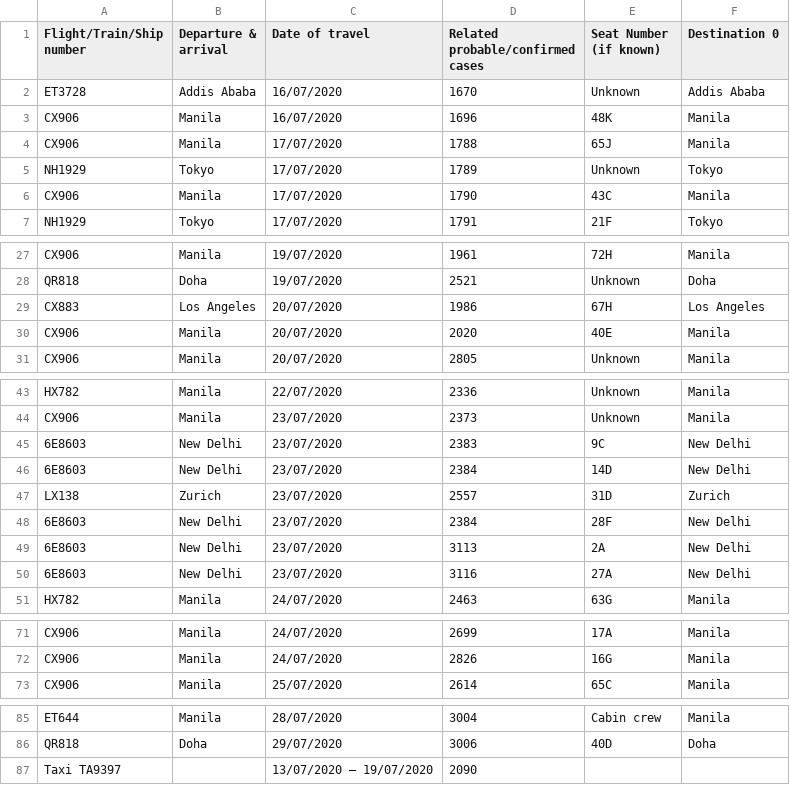
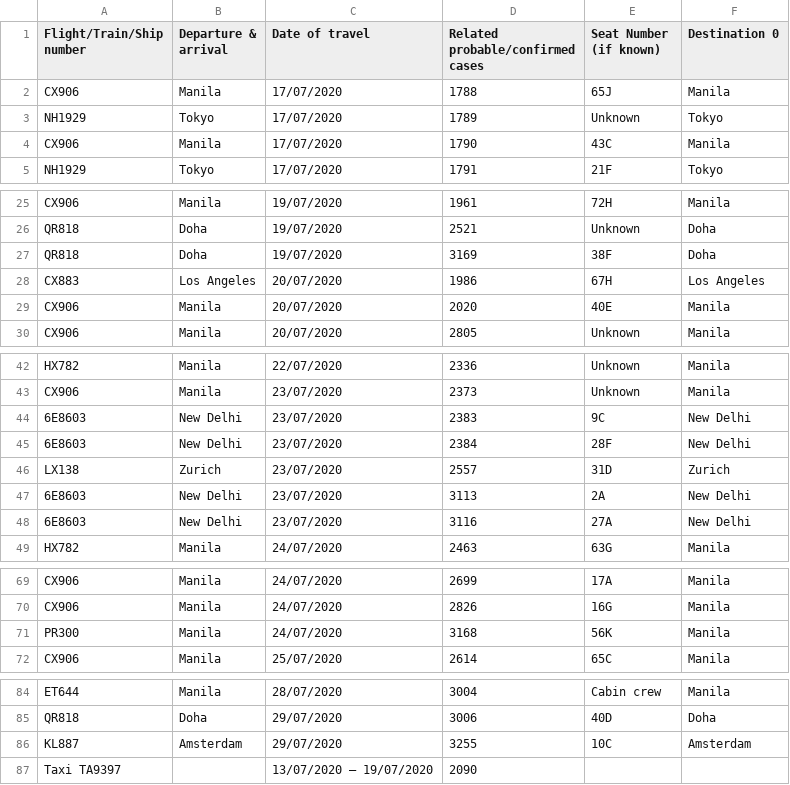
Before and after one commit to jerrypai0809/COVID_19, a CSV file: data/daily_infected_pub_trans.csv, drawn as a sheet; only a part is shown, gaps mark what is left out.

```diff
--- a/data/daily_infected_pub_trans.csv
+++ b/data/daily_infected_pub_trans.csv
@@ -1,4 +1,2 @@
 Flight/Train/Ship number,Departure & arrival,Date of travel,Related probable/confirmed cases,Seat Number (if known),Destination 0
-ET3728,Addis Ababa,16/07/2020,1670,Unknown,Addis Ababa
-CX906,Manila,16/07/2020,1696,48K,Manila
 CX906,Manila,17/07/2020,1788,65J,Manila
@@ -28,2 +26,3 @@ CX906,Manila,19/07/2020,1961,72H,Manila
 QR818,Doha,19/07/2020,2521,Unknown,Doha
+QR818,Doha,19/07/2020,3169,38F,Doha
 CX883,Los Angeles,20/07/2020,1986,67H,Los Angeles
@@ -45,5 +44,4 @@ CX906,Manila,23/07/2020,2373,Unknown,Manila
 6E8603,New Delhi,23/07/2020,2383,9C,New Delhi
-6E8603,New Delhi,23/07/2020,2384,14D,New Delhi
+6E8603,New Delhi,23/07/2020,2384,28F,New Delhi
 LX138,Zurich,23/07/2020,2557,31D,Zurich
-6E8603,New Delhi,23/07/2020,2384,28F,New Delhi
 6E8603,New Delhi,23/07/2020,3113,2A,New Delhi
@@ -72,2 +70,3 @@ CX906,Manila,24/07/2020,2699,17A,Manila
 CX906,Manila,24/07/2020,2826,16G,Manila
+PR300,Manila,24/07/2020,3168,56K,Manila
 CX906,Manila,25/07/2020,2614,65C,Manila
@@ -86,2 +85,3 @@ ET644,Manila,28/07/2020,3004,Cabin crew,Manila
 QR818,Doha,29/07/2020,3006,40D,Doha
+KL887,Amsterdam,29/07/2020,3255,10C,Amsterdam
 Taxi TA9397,,13/07/2020 – 19/07/2020,2090,,
```
Also changed, not shown: data/daily_cn_cases.csv.
